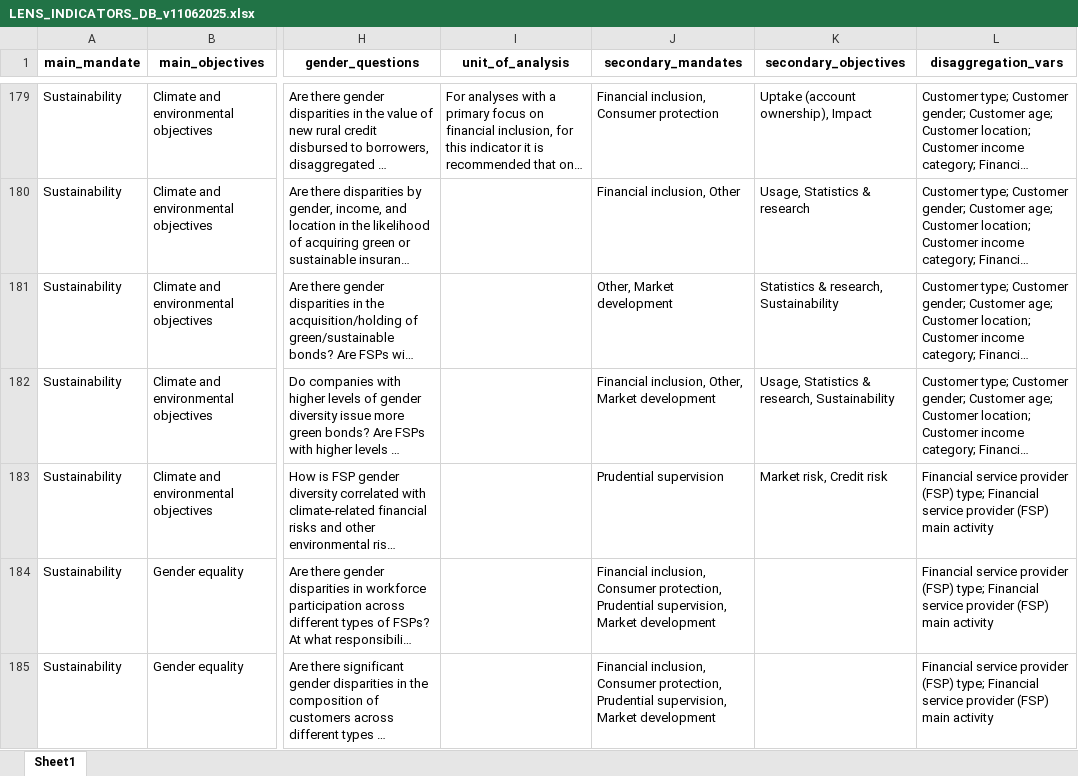
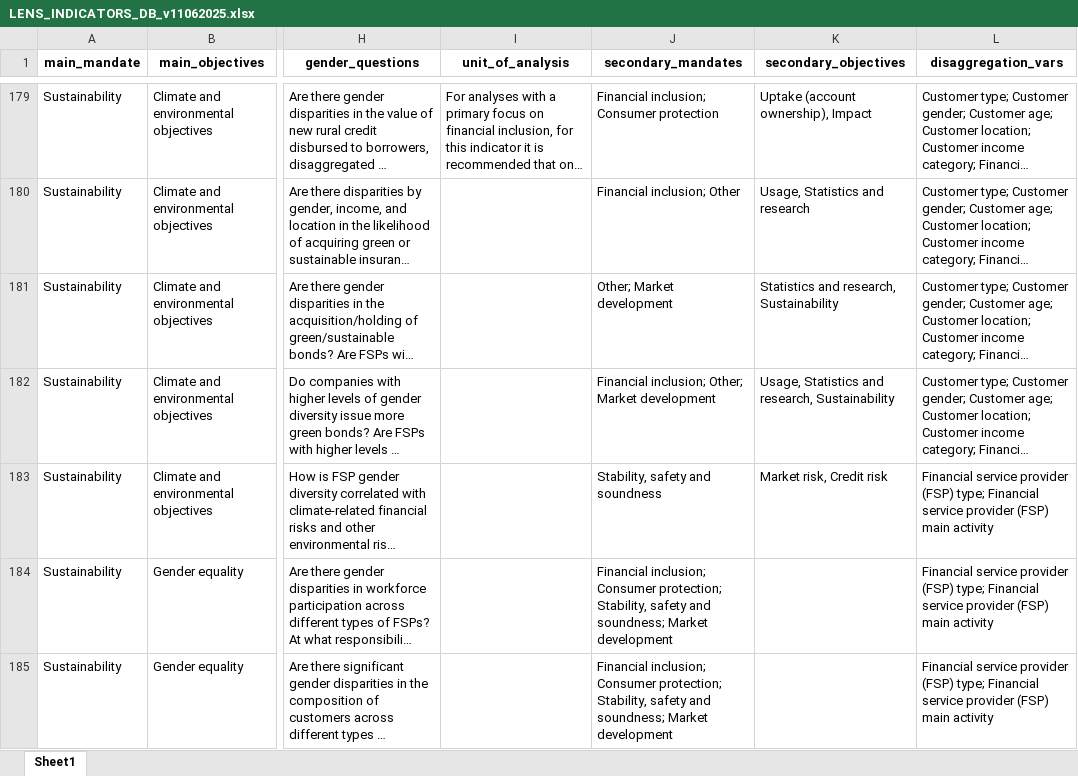
Before and after one commit to pgubb/cgap-sgdd-indicators, an Excel workbook: www/LENS_INDICATORS_DB_v11062025.xlsx, sheet Sheet1, drawn as a sheet; only a part is shown, gaps mark what is left out; long unchanged cells end in …; values as stored, in another font and other column widths than the file's, no borders; the diff covers the shown part only; the diff names each change by its address in the sheet, - before the commit and + after, or states it on an @@ line.

```diff
--- a/www/LENS_INDICATORS_DB_v11062025.xlsx (sheet Sheet1)
+++ b/www/LENS_INDICATORS_DB_v11062025.xlsx (sheet Sheet1)
-J179 (secondary_mandates): Financial inclusion, Consumer protection
+J179 (secondary_mandates): Financial inclusion; Consumer protection
-J180 (secondary_mandates): Financial inclusion, Other
+J180 (secondary_mandates): Financial inclusion; Other
-K180 (secondary_objectives): Usage, Statistics & research
+K180 (secondary_objectives): Usage, Statistics and research
-J181 (secondary_mandates): Other, Market development
+J181 (secondary_mandates): Other; Market development
-K181 (secondary_objectives): Statistics & research, Sustainability
+K181 (secondary_objectives): Statistics and research, Sustainability
-J182 (secondary_mandates): Financial inclusion, Other, Market development
+J182 (secondary_mandates): Financial inclusion; Other; Market development
-K182 (secondary_objectives): Usage, Statistics & research, Sustainability
+K182 (secondary_objectives): Usage, Statistics and research, Sustainability
-J183 (secondary_mandates): Prudential supervision
+J183 (secondary_mandates): Stability, safety and soundness
-J184:J185 (secondary_mandates): Financial inclusion, Consumer protection, Prudential supervision, Market development
+J184:J185 (secondary_mandates): Financial inclusion; Consumer protection; Stability, safety and soundness; Market development
```
Also changed, not shown: 1 removed row and 147 edited cells elsewhere in this sheet, 7 other files.
